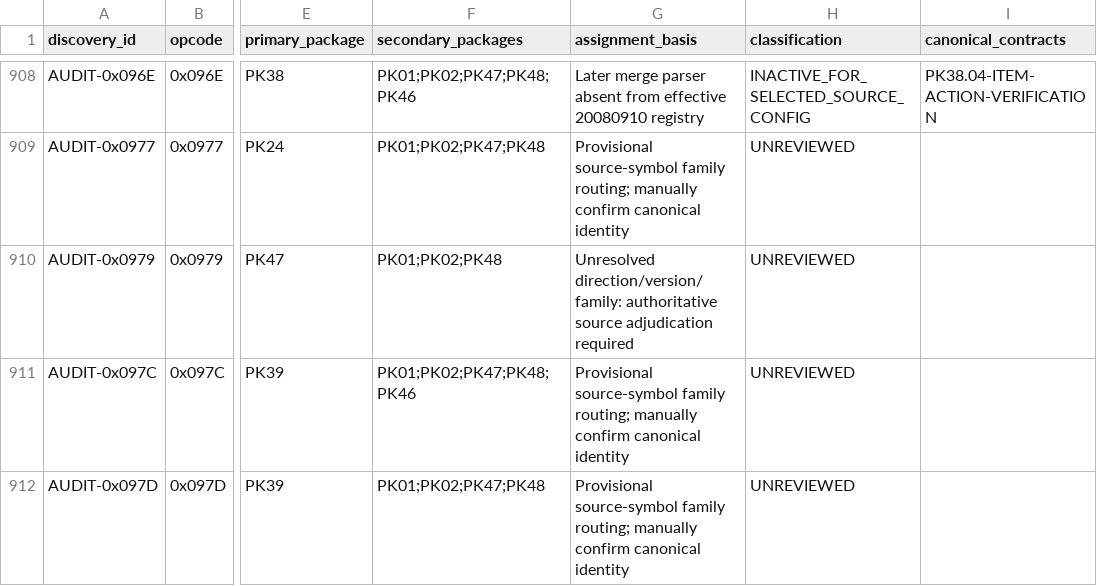
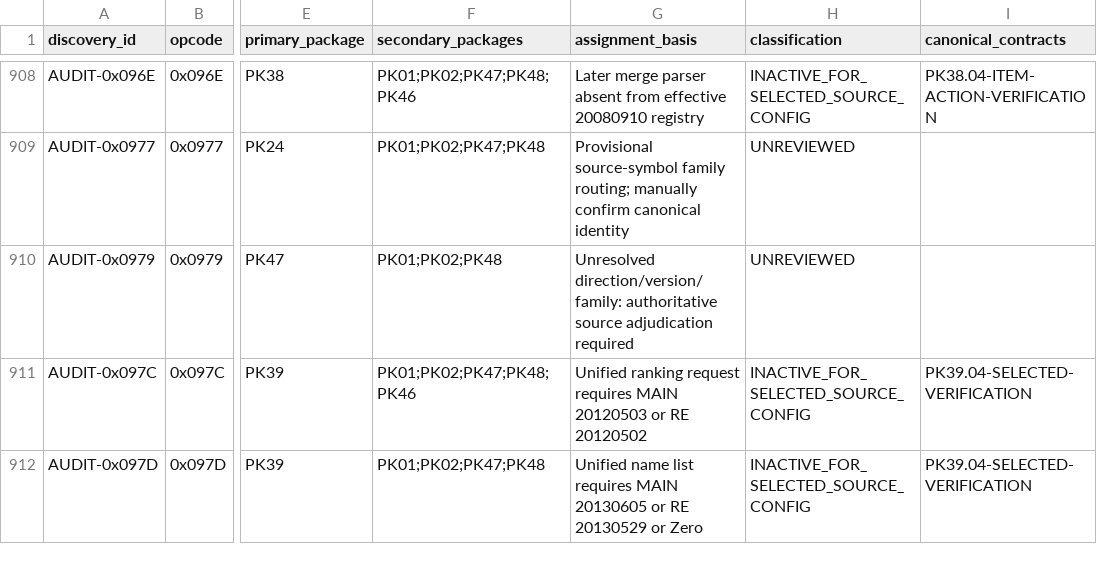
Before and after one commit to Sziadan/open-midgard, a CSV file: docs/packets/coverage.csv, drawn as a sheet; only a part is shown, gaps mark what is left out; the diff covers the shown part only; the diff names each change by its address in the sheet, - before the commit and + after, or states it on an @@ line.

Commit message:
packet(PK39.04): verify selected request and ranking coverage

```diff
--- a/docs/packets/coverage.csv
+++ b/docs/packets/coverage.csv
-G911 (assignment_basis): Provisional source-symbol family routing; manually confirm canonical identity
+G911 (assignment_basis): Unified ranking request requires MAIN 20120503 or RE 20120502
-H911:H912 (classification): UNREVIEWED
+H911:H912 (classification): INACTIVE_FOR_SELECTED_SOURCE_CONFIG
-I911:I912 (canonical_contracts): (empty)
+I911:I912 (canonical_contracts): PK39.04-SELECTED-VERIFICATION
-G912 (assignment_basis): Provisional source-symbol family routing; manually confirm canonical identity
+G912 (assignment_basis): Unified name list requires MAIN 20130605 or RE 20130529 or Zero
```
Also changed, not shown: 24 edited cells elsewhere in this file, 6 other files.
